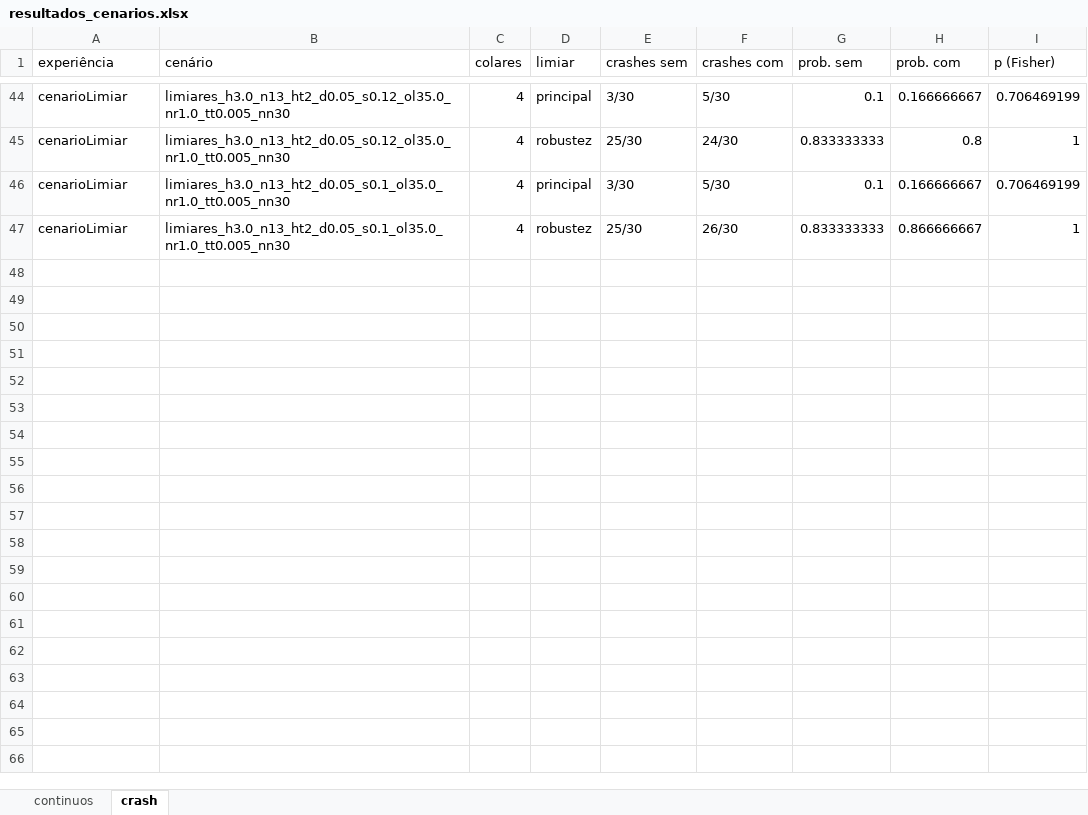
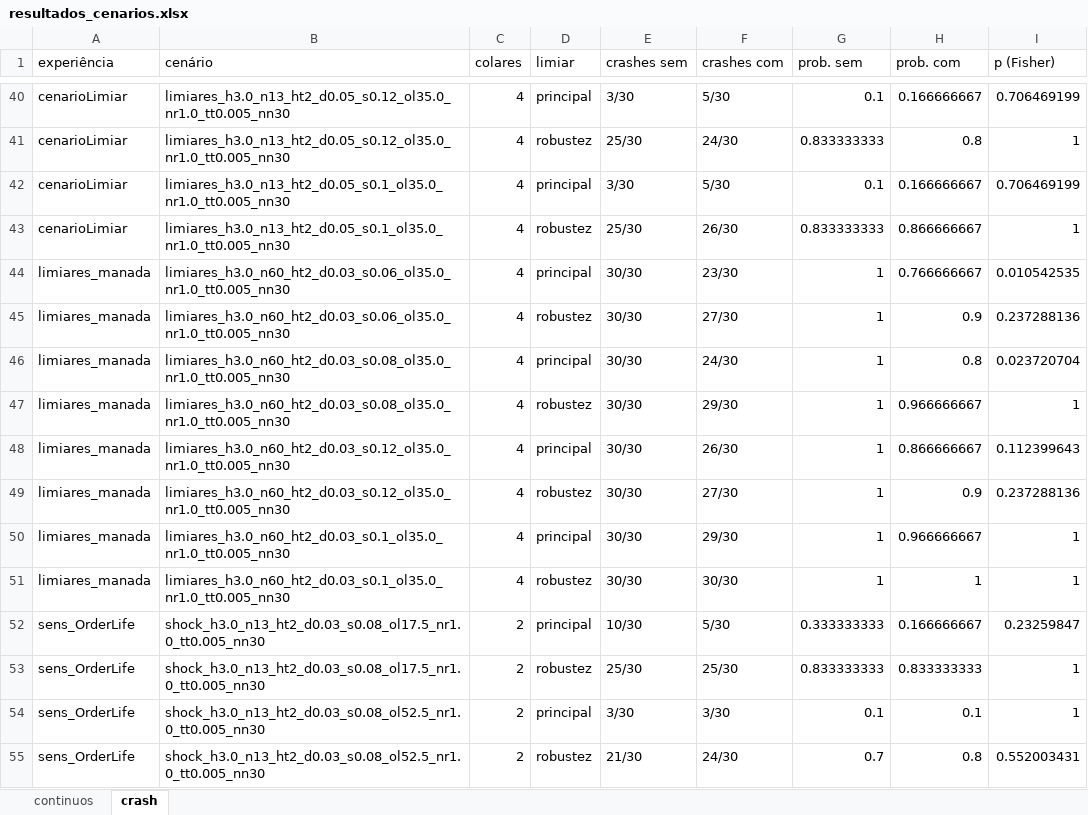
Before and after one commit to miguelleal13/sad-euronext-g2, an Excel workbook: data/processed/resultados_cenarios.xlsx, sheet crash, drawn as a sheet; only a part is shown, gaps mark what is left out; values as stored, in another font and other column widths than the file's, no borders; the diff covers the shown part only; the diff names each change by its address in the sheet, - before the commit and + after, or states it on an @@ line.

```diff
--- a/data/processed/resultados_cenarios.xlsx (sheet crash)
+++ b/data/processed/resultados_cenarios.xlsx (sheet crash)
+row 44: limiares_manada | limiares_h3.0_n60_ht2_d0.03_s0.06_ol35.0_nr1.0_tt0.005_nn30 | 4 | principal | 30/30 | 23/30 | 1 | 0.766666667 | 0.010542535
+row 45: limiares_manada | limiares_h3.0_n60_ht2_d0.03_s0.06_ol35.0_nr1.0_tt0.005_nn30 | 4 | robustez | 30/30 | 27/30 | 1 | 0.9 | 0.237288136
+row 46: limiares_manada | limiares_h3.0_n60_ht2_d0.03_s0.08_ol35.0_nr1.0_tt0.005_nn30 | 4 | principal | 30/30 | 24/30 | 1 | 0.8 | 0.023720704
+row 47: limiares_manada | limiares_h3.0_n60_ht2_d0.03_s0.08_ol35.0_nr1.0_tt0.005_nn30 | 4 | robustez | 30/30 | 29/30 | 1 | 0.966666667 | 1
+row 48: limiares_manada | limiares_h3.0_n60_ht2_d0.03_s0.12_ol35.0_nr1.0_tt0.005_nn30 | 4 | principal | 30/30 | 26/30 | 1 | 0.866666667 | 0.112399643
+row 49: limiares_manada | limiares_h3.0_n60_ht2_d0.03_s0.12_ol35.0_nr1.0_tt0.005_nn30 | 4 | robustez | 30/30 | 27/30 | 1 | 0.9 | 0.237288136
+row 50: limiares_manada | limiares_h3.0_n60_ht2_d0.03_s0.1_ol35.0_nr1.0_tt0.005_nn30 | 4 | principal | 30/30 | 29/30 | 1 | 0.966666667 | 1
+row 51: limiares_manada | limiares_h3.0_n60_ht2_d0.03_s0.1_ol35.0_nr1.0_tt0.005_nn30 | 4 | robustez | 30/30 | 30/30 | 1 | 1 | 1
@@ row 12 moved to row 52: sens_OrderLife @@
@@ row 13 moved to row 53: sens_OrderLife @@
@@ row 14 moved to row 54: sens_OrderLife @@
@@ row 15 moved to row 55: sens_OrderLife @@
```
Also changed, not shown: 12 added rows elsewhere in this sheet, sheet continuos, data/processed/multicriterio.xlsx, 1 other file.
